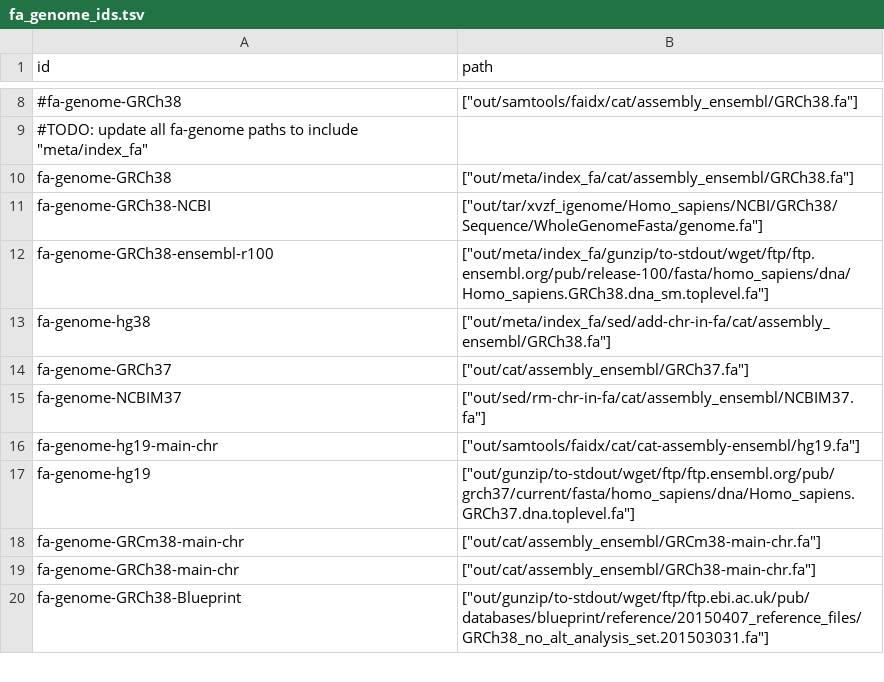
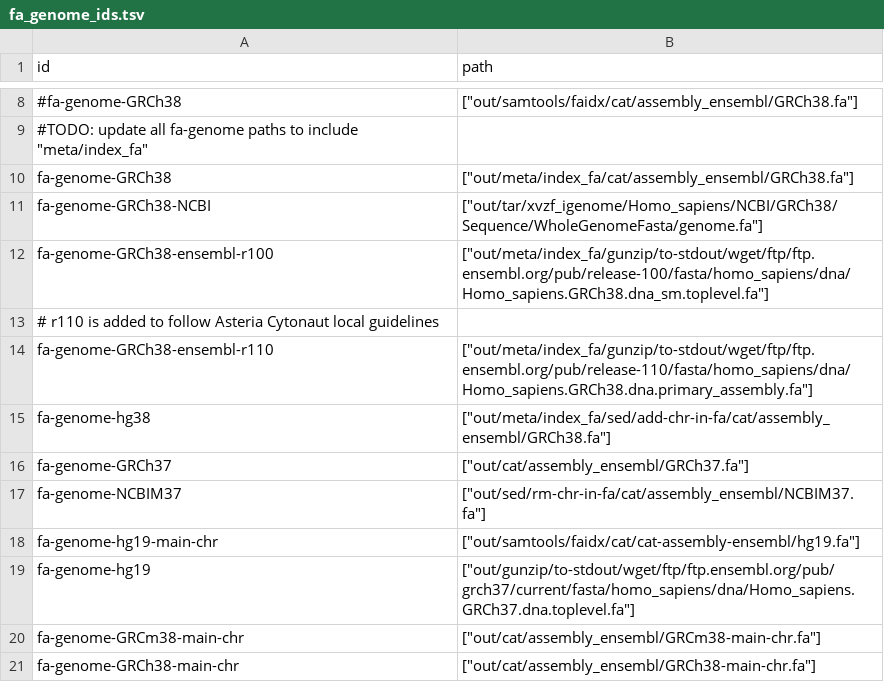
Before and after one commit to guillaumecharbonnier/mw-lib, a TSV file: src/snakemake/tables/fa_genome_ids.tsv, drawn as a sheet; only a part is shown, gaps mark what is left out; the shorter side is filled out with more unchanged rows.

```diff
--- a/src/snakemake/tables/fa_genome_ids.tsv
+++ b/src/snakemake/tables/fa_genome_ids.tsv
@@ -12,2 +12,4 @@ fa-genome-GRCh38-NCBI	["out/tar/xvzf_igenome/Homo_sapiens/NCBI/GRCh38/Sequence/W
 fa-genome-GRCh38-ensembl-r100	["out/meta/index_fa/gunzip/to-stdout/wget/ftp/ftp.ensembl.org/pub/release-100/fasta/homo_sapiens/dna/Homo_sapiens.GRCh38.dna_sm.toplevel.fa"]
+# r110 is added to follow Asteria Cytonaut local guidelines
+fa-genome-GRCh38-ensembl-r110	["out/meta/index_fa/gunzip/to-stdout/wget/ftp/ftp.ensembl.org/pub/release-110/fasta/homo_sapiens/dna/Homo_sapiens.GRCh38.dna.primary_assembly.fa"]
 fa-genome-hg38	["out/meta/index_fa/sed/add-chr-in-fa/cat/assembly_ensembl/GRCh38.fa"]
```
Also changed, not shown: src/snakemake/tables/gtf_ids.tsv, src/snakemake/tables/star_idx_ids.tsv, 4 other files.
